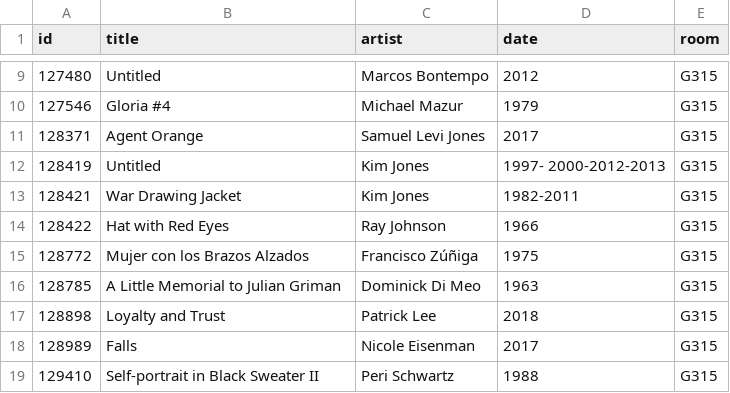
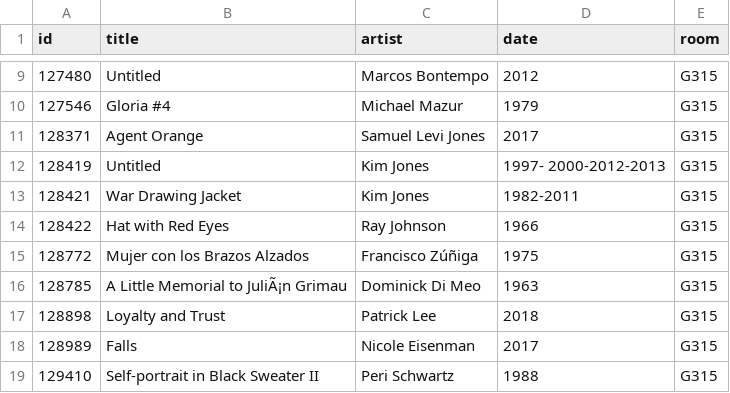
Before and after one commit to miabot/galleries.csv, a CSV file: galleries/315.csv, drawn as a sheet; only a part is shown, gaps mark what is left out.

```diff
--- a/galleries/315.csv
+++ b/galleries/315.csv
@@ -15,3 +15,3 @@
 128772,"Mujer con los Brazos Alzados","Francisco Zúñiga","1975","G315"
-128785,"A Little Memorial to Julian Griman","Dominick Di Meo","1963","G315"
+128785,"A Little Memorial to JuliÃ¡n Grimau","Dominick Di Meo","1963","G315"
 128898,"Loyalty and Trust","Patrick Lee","2018","G315"
```
Also changed, not shown: index.csv, 3 other files.
